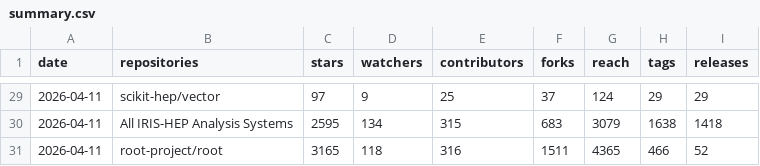
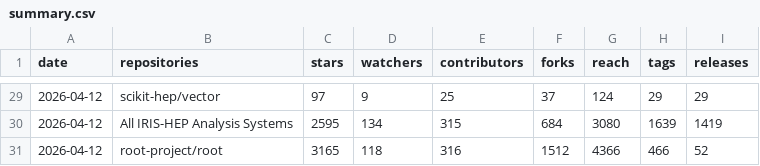
Before and after one commit to iris-hep/analysis-community-summary, a CSV file: summary.csv, drawn as a sheet; only a part is shown, gaps mark what is left out; the diff covers the shown part only.

```diff
--- a/summary.csv
+++ b/summary.csv
@@ -29,3 +29,3 @@ date,repositories,stars,watchers,contributors,forks,reach,tags,releases
-2026-04-11,scikit-hep/vector,97,9,25,37,124,29,29
-2026-04-11,All IRIS-HEP Analysis Systems,2595,134,315,683,3079,1638,1418
-2026-04-11,root-project/root,3165,118,316,1511,4365,466,52
+2026-04-12,scikit-hep/vector,97,9,25,37,124,29,29
+2026-04-12,All IRIS-HEP Analysis Systems,2595,134,315,684,3080,1639,1419
+2026-04-12,root-project/root,3165,118,316,1512,4366,466,52
```
Also changed, not shown: 31 edited cells elsewhere in this file, 1 other file.
